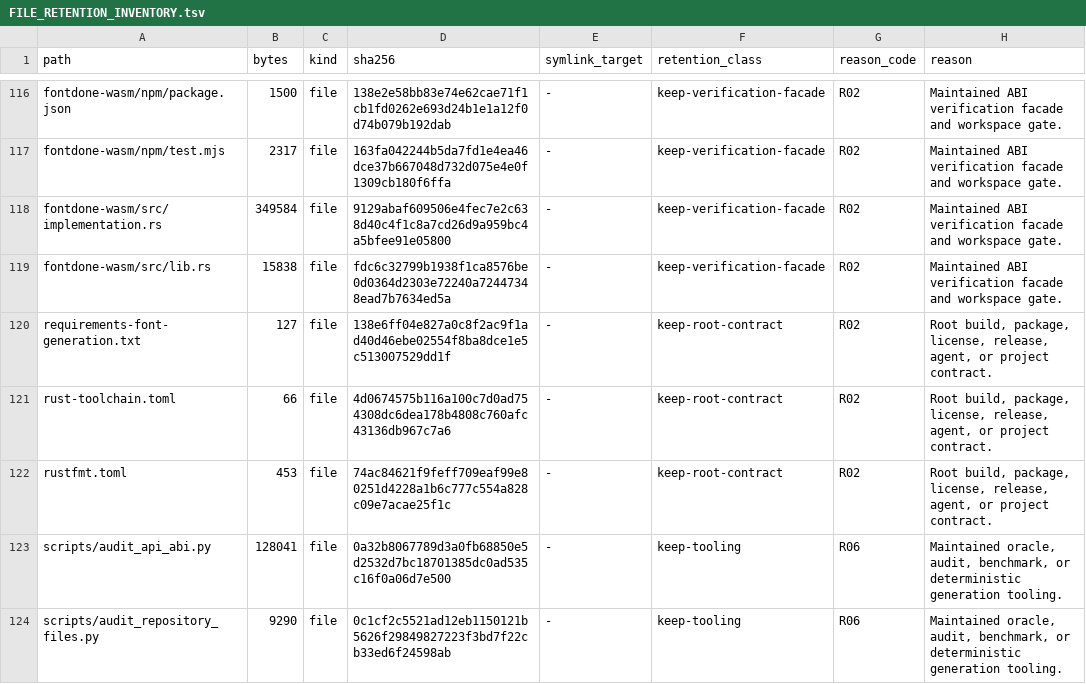
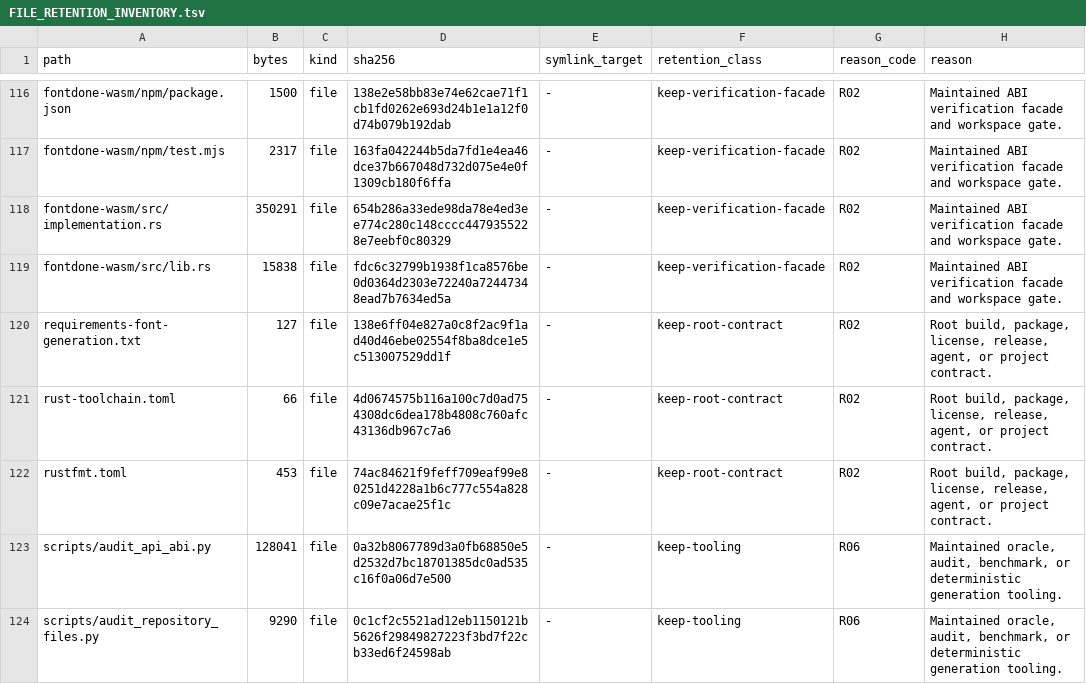
Before and after one commit to appunni-m/fontdone, a TSV file: doc/FILE_RETENTION_INVENTORY.tsv, drawn as a sheet; only a part is shown, gaps mark what is left out; the diff covers the shown part only.

```diff
--- a/doc/FILE_RETENTION_INVENTORY.tsv
+++ b/doc/FILE_RETENTION_INVENTORY.tsv
@@ -117,3 +117,3 @@ fontdone-wasm/npm/package.json	1500	file	138e2e58bb83e74e62cae71f1cb1fd0262e693d
 fontdone-wasm/npm/test.mjs	2317	file	163fa042244b5da7fd1e4ea46dce37b667048d732d075e4e0f1309cb180f6ffa	-	keep-verification-facade	R02	Maintained ABI verification facade and workspace gate.
-fontdone-wasm/src/implementation.rs	349584	file	9129abaf609506e4fec7e2c638d40c4f1c8a7cd26d9a959bc4a5bfee91e05800	-	keep-verification-facade	R02	Maintained ABI verification facade and workspace gate.
+fontdone-wasm/src/implementation.rs	350291	file	654b286a33ede98da78e4ed3ee774c280c148cccc4479355228e7eebf0c80329	-	keep-verification-facade	R02	Maintained ABI verification facade and workspace gate.
 fontdone-wasm/src/lib.rs	15838	file	fdc6c32799b1938f1ca8576be0d0364d2303e72240a72447348ead7b7634ed5a	-	keep-verification-facade	R02	Maintained ABI verification facade and workspace gate.
```
Also changed, not shown: 27 edited cells elsewhere in this file, 4 other files.
